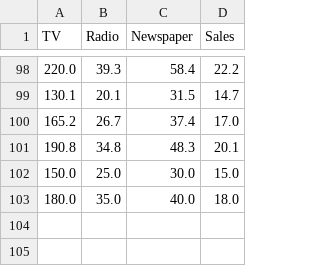
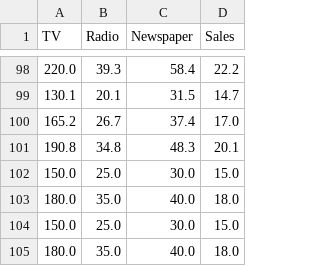
Before and after one commit to dineshjothiram/ci-cd-ct, a CSV file: data/add.csv, drawn as a sheet; only a part is shown, gaps mark what is left out.

Commit message:
Added new data for CT demo-1

```diff
--- a/data/add.csv
+++ b/data/add.csv
@@ -103 +103,3 @@ TV,Radio,Newspaper,Sales
 180.0,35.0,40.0,18.0
+150.0,25.0,30.0,15.0
+180.0,35.0,40.0,18.0
```
